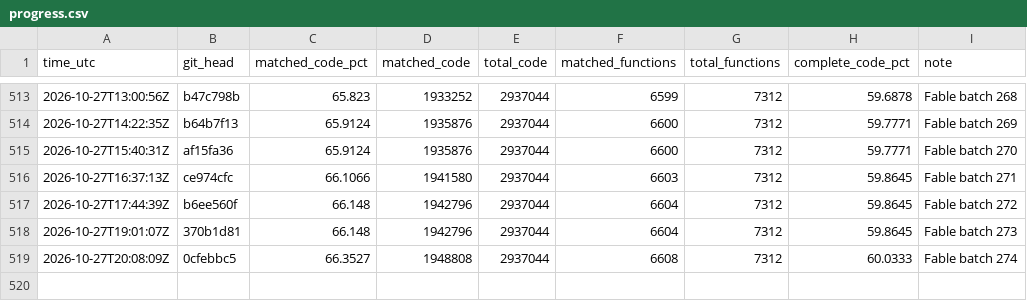
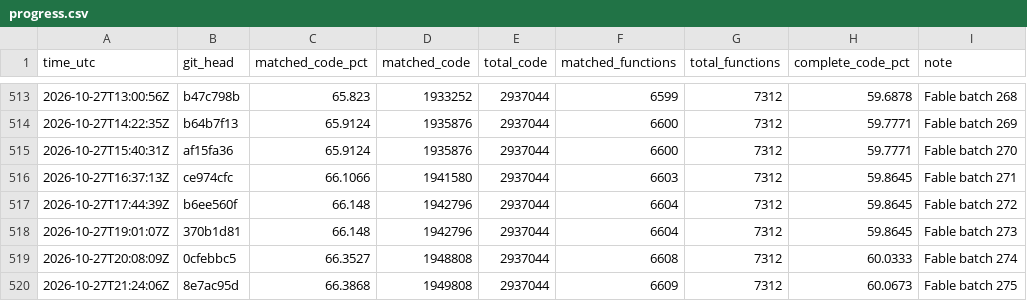
Before and after one commit to deltawave784/fzgx, a CSV file: state/progress.csv, drawn as a sheet; only a part is shown, gaps mark what is left out.

```diff
--- a/state/progress.csv
+++ b/state/progress.csv
@@ -519 +519,2 @@ time_utc,git_head,matched_code_pct,matched_code,total_code,matched_functions,tot
 2026-10-27T20:08:09Z,0cfebbc5,66.3527,1948808,2937044,6608,7312,60.0333,Fable batch 274
+2026-10-27T21:24:06Z,8e7ac95d,66.3868,1949808,2937044,6609,7312,60.0673,Fable batch 275
```
